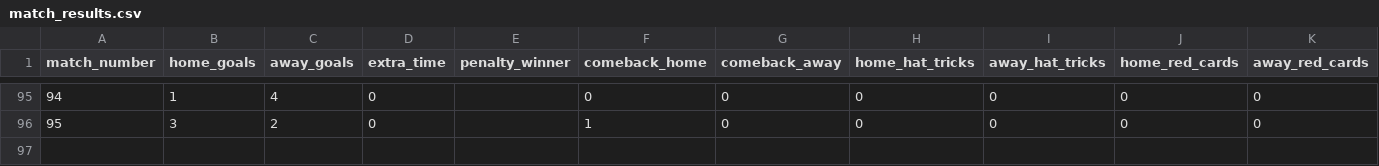
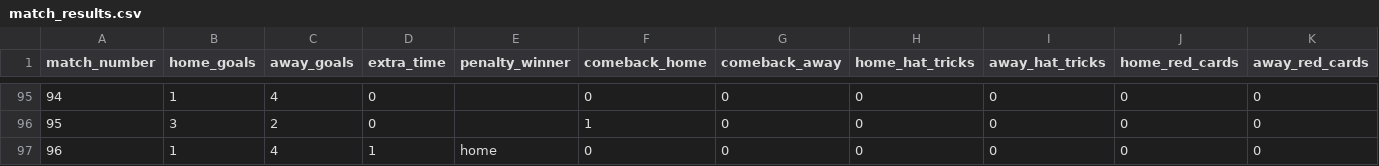
Before and after one commit to oisincarroll296/wc2026-sweepstake-BSC, a CSV file: data/match_results.csv, drawn as a sheet; only a part is shown, gaps mark what is left out; rows hold the shown columns only; the diff names each change by its address in the sheet, - before the commit and + after, or states it on an @@ line.

Commit message:
Update match results: 2026-07-14

```diff
--- a/data/match_results.csv
+++ b/data/match_results.csv
+row 97: 96 | 1 | 4 | 1 | home | 0 | 0 | 0 | 0 | 0 | 0
```
Also changed, not shown: data/match_stats.csv, data/score_history.csv.
